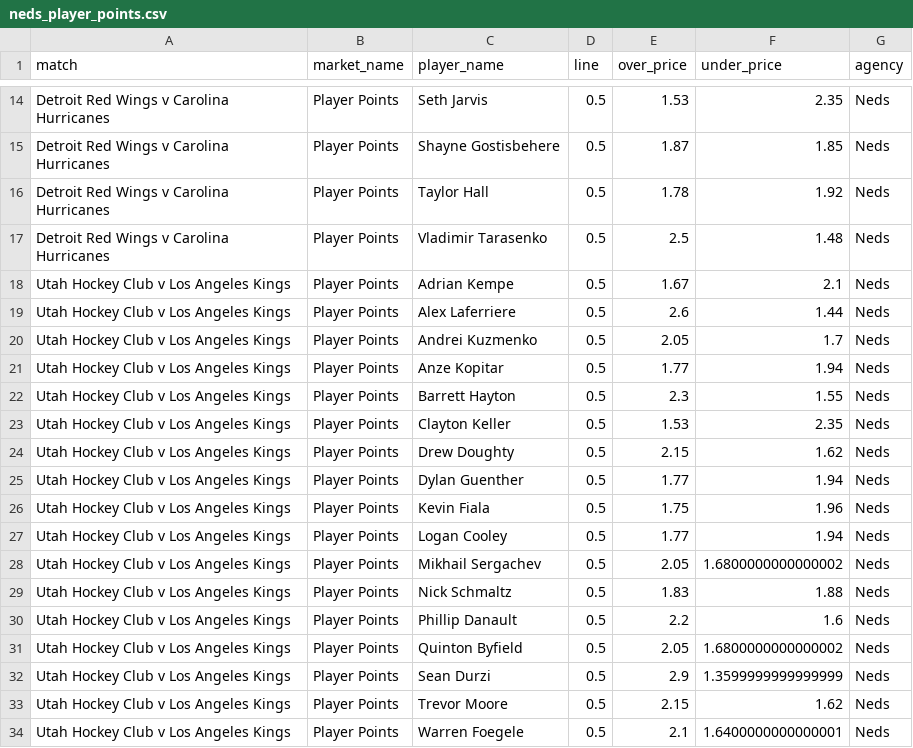
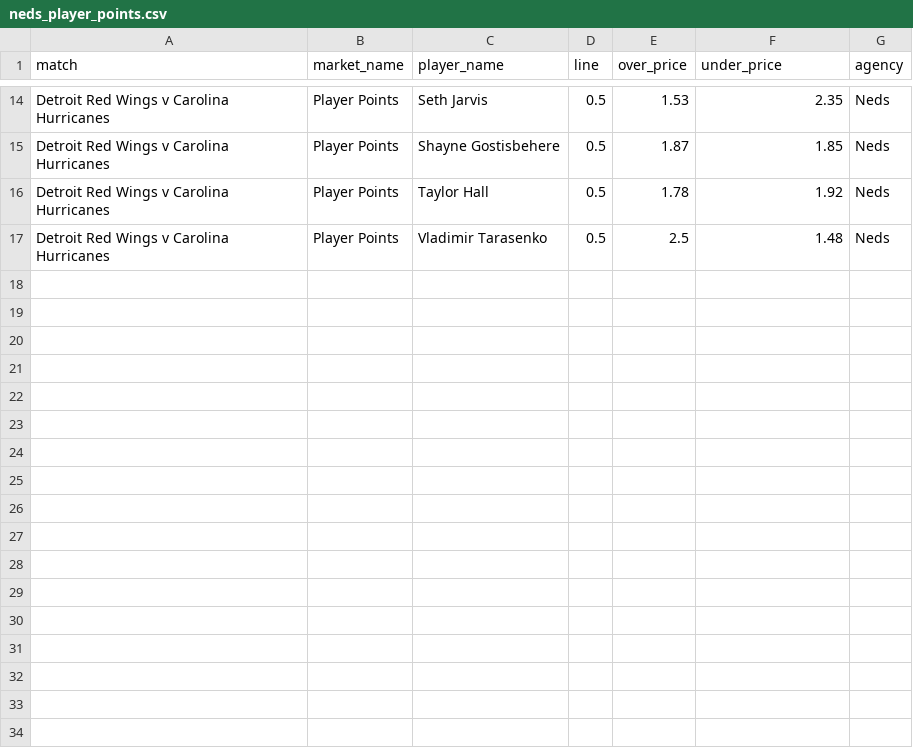
Before and after one commit to jamesbrown1417/NHL, a CSV file: Data/scraped_odds/neds_player_points.csv, drawn as a sheet; only a part is shown, gaps mark what is left out.

```diff
--- a/Data/scraped_odds/neds_player_points.csv
+++ b/Data/scraped_odds/neds_player_points.csv
@@ -17,18 +17 @@ Detroit Red Wings v Carolina Hurricanes,Player Points,Taylor Hall,0.5,1.78,1.92,
 Detroit Red Wings v Carolina Hurricanes,Player Points,Vladimir Tarasenko,0.5,2.5,1.48,Neds
-Utah Hockey Club v Los Angeles Kings,Player Points,Adrian Kempe,0.5,1.67,2.1,Neds
-Utah Hockey Club v Los Angeles Kings,Player Points,Alex Laferriere,0.5,2.6,1.44,Neds
-Utah Hockey Club v Los Angeles Kings,Player Points,Andrei Kuzmenko,0.5,2.05,1.7,Neds
-Utah Hockey Club v Los Angeles Kings,Player Points,Anze Kopitar,0.5,1.77,1.94,Neds
-Utah Hockey Club v Los Angeles Kings,Player Points,Barrett Hayton,0.5,2.3,1.55,Neds
-Utah Hockey Club v Los Angeles Kings,Player Points,Clayton Keller,0.5,1.53,2.35,Neds
-Utah Hockey Club v Los Angeles Kings,Player Points,Drew Doughty,0.5,2.15,1.62,Neds
-Utah Hockey Club v Los Angeles Kings,Player Points,Dylan Guenther,0.5,1.77,1.94,Neds
-Utah Hockey Club v Los Angeles Kings,Player Points,Kevin Fiala,0.5,1.75,1.96,Neds
-Utah Hockey Club v Los Angeles Kings,Player Points,Logan Cooley,0.5,1.77,1.94,Neds
-Utah Hockey Club v Los Angeles Kings,Player Points,Mikhail Sergachev,0.5,2.05,1.6800000000000002,Neds
-Utah Hockey Club v Los Angeles Kings,Player Points,Nick Schmaltz,0.5,1.83,1.88,Neds
-Utah Hockey Club v Los Angeles Kings,Player Points,Phillip Danault,0.5,2.2,1.6,Neds
-Utah Hockey Club v Los Angeles Kings,Player Points,Quinton Byfield,0.5,2.05,1.6800000000000002,Neds
-Utah Hockey Club v Los Angeles Kings,Player Points,Sean Durzi,0.5,2.9,1.3599999999999999,Neds
-Utah Hockey Club v Los Angeles Kings,Player Points,Trevor Moore,0.5,2.15,1.62,Neds
-Utah Hockey Club v Los Angeles Kings,Player Points,Warren Foegele,0.5,2.1,1.6400000000000001,Neds
```
Also changed, not shown: Data/scraped_odds/neds_player_assists.csv, Data/scraped_odds/neds_player_shots_on_goal.csv, 27 other files.
